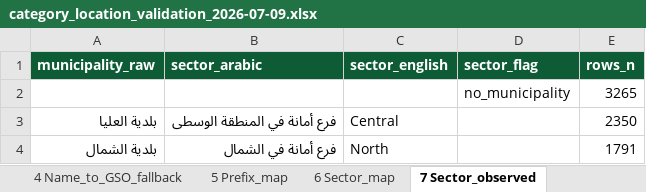
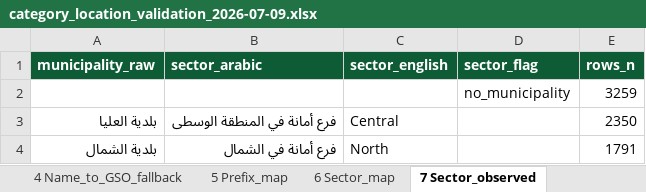
Before and after one commit to ohan-Bioinfo/R-D-amana, an Excel workbook: chemistry/reports/category_location_validation_2026-07-09.xlsx, sheet 7 Sector_observed, drawn as a sheet; only a part is shown; values as stored, in another font and other column widths than the file's, no borders; the diff names each change by its address in the sheet, - before the commit and + after, or states it on an @@ line.

```diff
--- a/chemistry/reports/category_location_validation_2026-07-09.xlsx (sheet 7 Sector_observed)
+++ b/chemistry/reports/category_location_validation_2026-07-09.xlsx (sheet 7 Sector_observed)
-E2 (rows_n): 3265
+E2 (rows_n): 3259
```
Also changed, not shown: sheet 8 Categorised_rows, sheet 1 GSO_map_observed, clean/chemistry/chem_aflatoxins_2024.xlsx, clean/chemistry/chem_aflatoxins_2025.xlsx, 15 other files.
